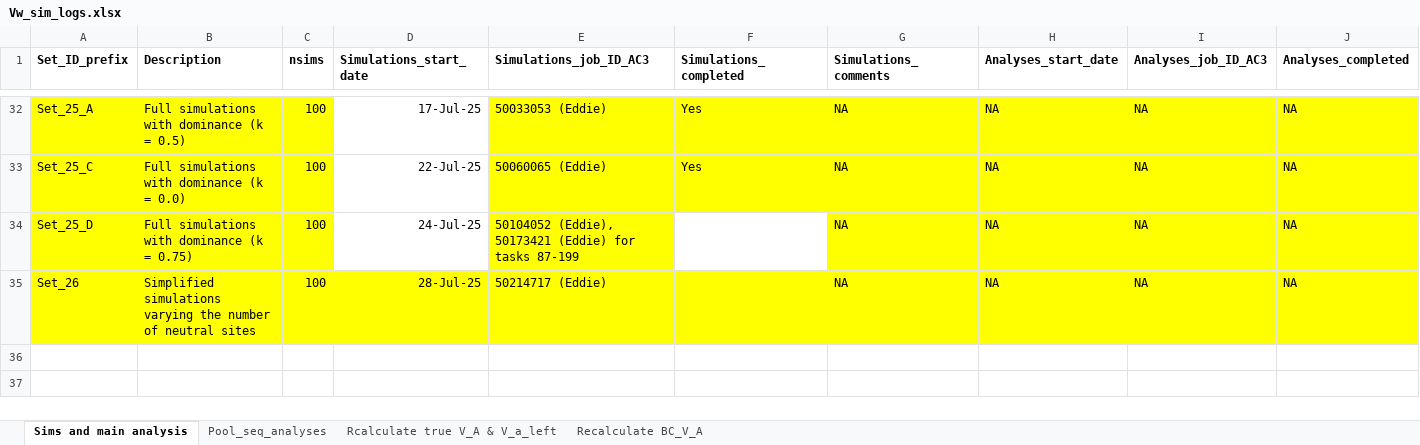
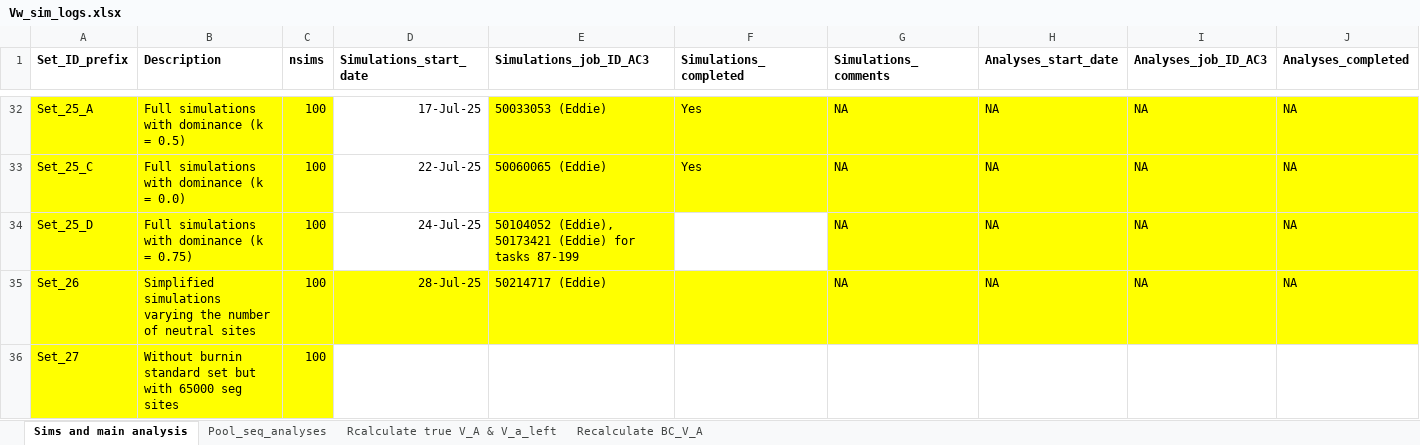
Before and after one commit to manas-ga/Va_simulations, an Excel workbook: 3_logs/Vw_sim_logs.xlsx, sheet Sims and main analysis, drawn as a sheet; only a part is shown, gaps mark what is left out; values as stored, in another font and other column widths than the file's, no borders; rows hold the shown columns only; the diff names each change by its address in the sheet, - before the commit and + after, or states it on an @@ line.

```diff
--- a/3_logs/Vw_sim_logs.xlsx (sheet Sims and main analysis)
+++ b/3_logs/Vw_sim_logs.xlsx (sheet Sims and main analysis)
+row 36: Set_27 | Without burnin standard set but with 65000 seg sites | 100
```
Also changed, not shown: sheet Pool_seq_analyses, 4 other files.
